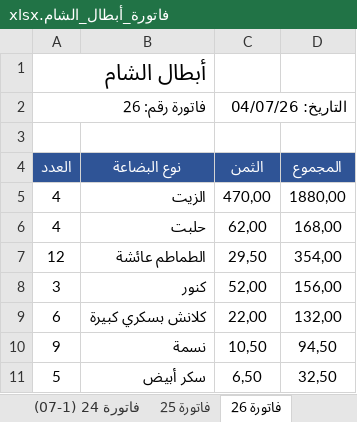
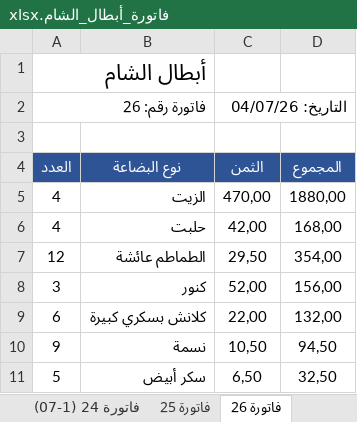
Before and after one commit to achraf1950sadaoui-dot/webcite-create, an Excel workbook: فاتورة_أبطال_الشام.xlsx, sheet فاتورة 26, drawn as a sheet; only a part is shown; values as stored, in another font and other column widths than the file's, no borders; the diff names each change by its address in the sheet, - before the commit and + after, or states it on an @@ line.

```diff
--- a/فاتورة_أبطال_الشام.xlsx (sheet فاتورة 26)
+++ b/فاتورة_أبطال_الشام.xlsx (sheet فاتورة 26)
-C6 (الثمن): 62,00
+C6 (الثمن): 42,00
```
